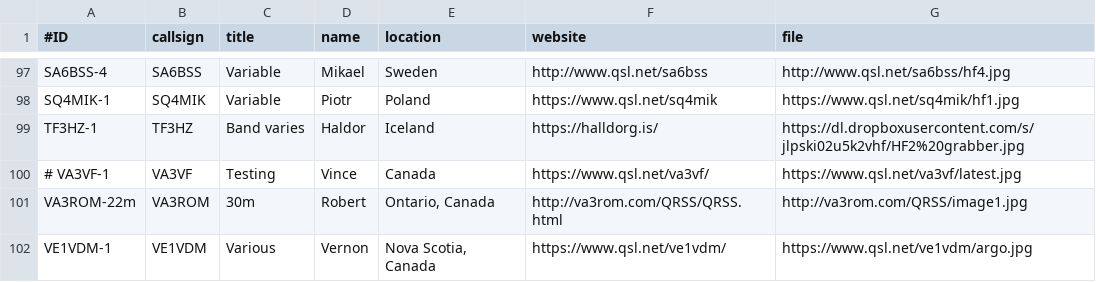
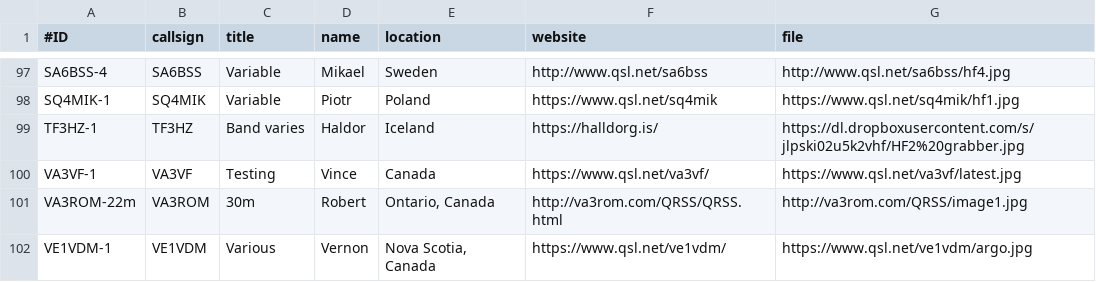
Before and after one commit to syedrizvinet/QRSS-plus-dev, a CSV file: grabbers.csv, drawn as a sheet; only a part is shown, gaps mark what is left out.

Commit message:
Update grabbers.csv

```diff
--- a/grabbers.csv
+++ b/grabbers.csv
@@ -99,3 +99,3 @@ SQ4MIK-1,SQ4MIK,Variable,Piotr,Poland,https://www.qsl.net/sq4mik,https://www.qsl
 TF3HZ-1,TF3HZ,Band varies,Haldor,Iceland,https://halldorg.is/,https://dl.dropboxusercontent.com/s/jlpski02u5k2vhf/HF2%20grabber.jpg
-# VA3VF-1,VA3VF,Testing,Vince,Canada,https://www.qsl.net/va3vf/,https://www.qsl.net/va3vf/latest.jpg
+VA3VF-1,VA3VF,Testing,Vince,Canada,https://www.qsl.net/va3vf/,https://www.qsl.net/va3vf/latest.jpg
 VA3ROM-22m,VA3ROM,30m,Robert,"Ontario, Canada",http://va3rom.com/QRSS/QRSS.html,http://va3rom.com/QRSS/image1.jpg
```
